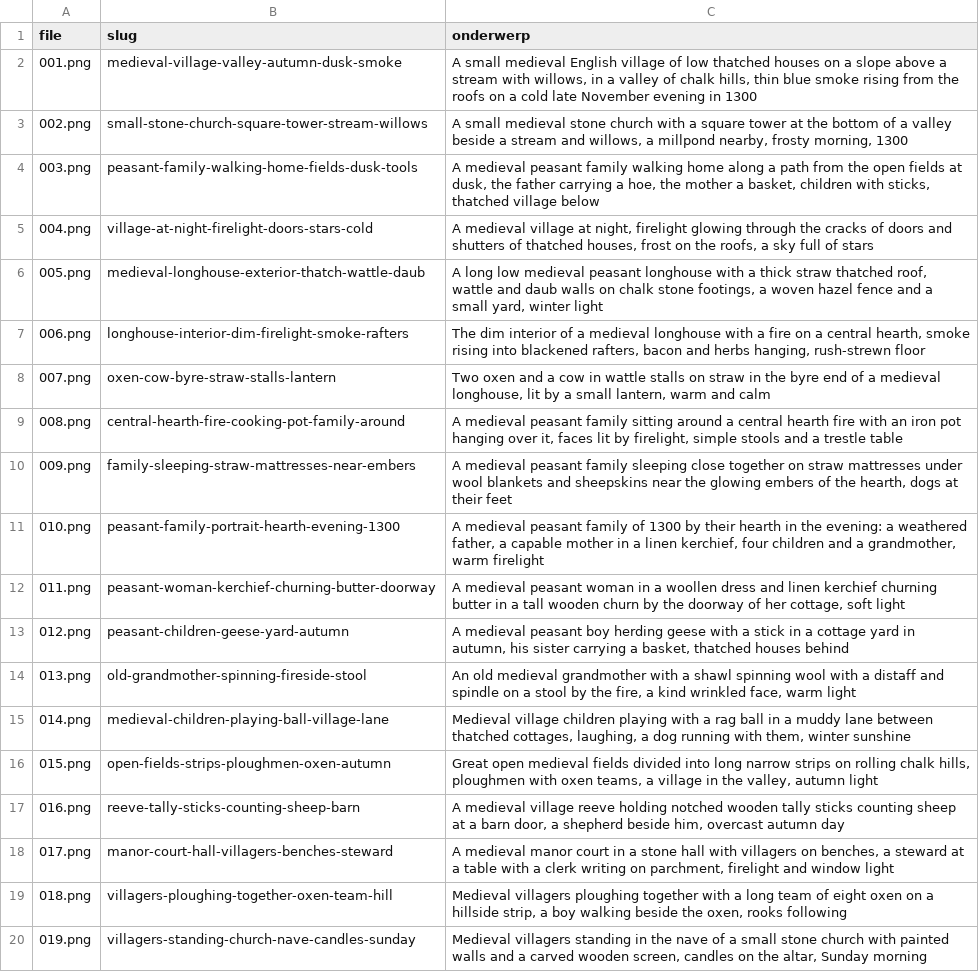
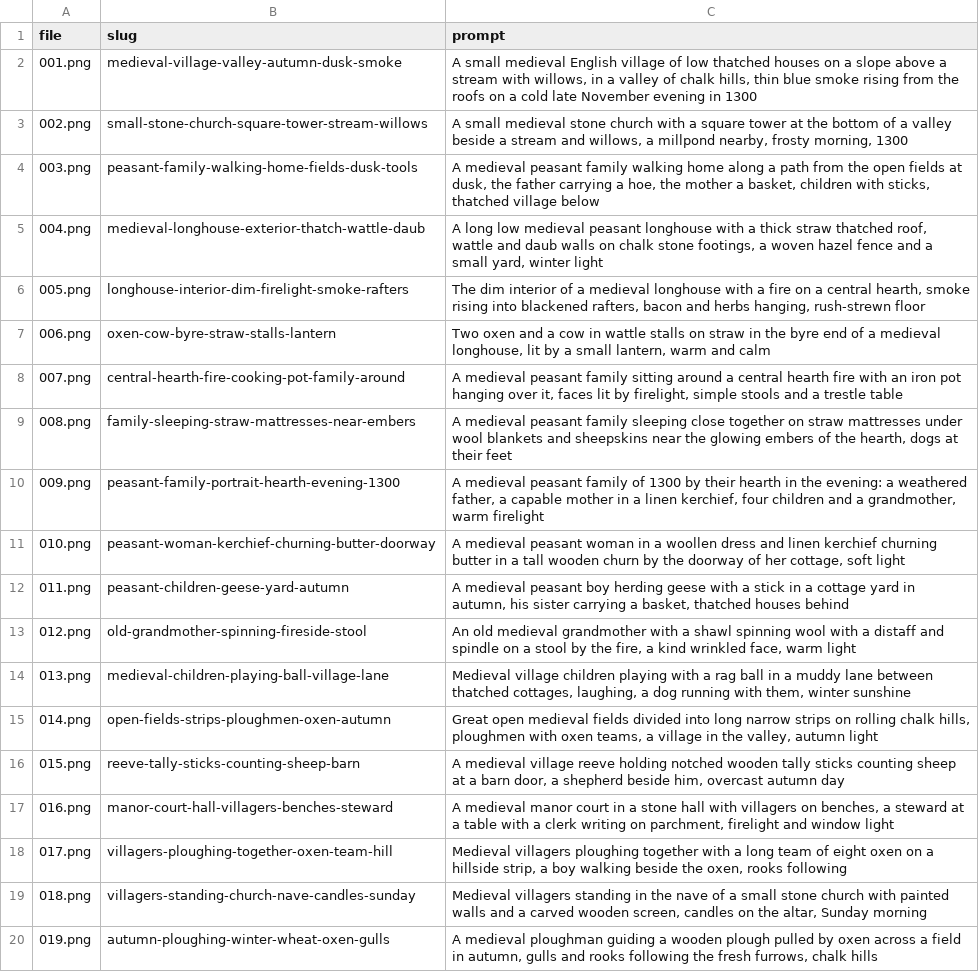
Before and after one commit to wgnghr44bg-coder/vox-lux, a TSV file: stories/boeren-winter-1300/afbeeldingen-onderwerpen.tsv, drawn as a sheet; only a part is shown; the diff covers the shown part only; the diff names each change by its address in the sheet, - before the commit and + after, or states it on an @@ line.

```diff
--- a/stories/boeren-winter-1300/afbeeldingen-onderwerpen.tsv
+++ b/stories/boeren-winter-1300/afbeeldingen-onderwerpen.tsv
-C1: onderwerp
+C1: prompt
-B5 (slug): village-at-night-firelight-doors-stars-cold
+B5 (slug): medieval-longhouse-exterior-thatch-wattle-daub
-C5 (prompt): A medieval village at night, firelight glowing through the cracks of doors and shutters of thatched houses, frost on the roofs, a sky full of stars
+C5 (prompt): A long low medieval peasant longhouse with a thick straw thatched roof, wattle and daub walls on chalk stone footings, a woven hazel fence and a small yard, winter light
-B6 (slug): medieval-longhouse-exterior-thatch-wattle-daub
+B6 (slug): longhouse-interior-dim-firelight-smoke-rafters
-C6 (prompt): A long low medieval peasant longhouse with a thick straw thatched roof, wattle and daub walls on chalk stone footings, a woven hazel fence and a small yard, winter light
+C6 (prompt): The dim interior of a medieval longhouse with a fire on a central hearth, smoke rising into blackened rafters, bacon and herbs hanging, rush-strewn floor
-B7 (slug): longhouse-interior-dim-firelight-smoke-rafters
+B7 (slug): oxen-cow-byre-straw-stalls-lantern
-C7 (prompt): The dim interior of a medieval longhouse with a fire on a central hearth, smoke rising into blackened rafters, bacon and herbs hanging, rush-strewn floor
+C7 (prompt): Two oxen and a cow in wattle stalls on straw in the byre end of a medieval longhouse, lit by a small lantern, warm and calm
-B8 (slug): oxen-cow-byre-straw-stalls-lantern
+B8 (slug): central-hearth-fire-cooking-pot-family-around
-C8 (prompt): Two oxen and a cow in wattle stalls on straw in the byre end of a medieval longhouse, lit by a small lantern, warm and calm
+C8 (prompt): A medieval peasant family sitting around a central hearth fire with an iron pot hanging over it, faces lit by firelight, simple stools and a trestle table
-B9 (slug): central-hearth-fire-cooking-pot-family-around
+B9 (slug): family-sleeping-straw-mattresses-near-embers
-C9 (prompt): …peasant family sitting around a central hearth fire with an iron pot hanging over it, faces lit by firelight, simple stools and a trestle table
+C9 (prompt): …peasant family sleeping close together on straw mattresses under wool blankets and sheepskins near the glowing embers of the hearth, dogs at their feet
-B10 (slug): family-sleeping-straw-mattresses-near-embers
+B10 (slug): peasant-family-portrait-hearth-evening-1300
-C10 (prompt): …peasant family sleeping close together on straw mattresses under wool blankets and sheepskins near the glowing embers of the hearth, dogs at their feet
+C10 (prompt): …peasant family of 1300 by their hearth in the evening: a weathered father, a capable mother in a linen kerchief, four children and a grandmother, warm firelight
-B11 (slug): peasant-family-portrait-hearth-evening-1300
+B11 (slug): peasant-woman-kerchief-churning-butter-doorway
-C11 (prompt): …medieval peasant family of 1300 by their hearth in the evening: a weathered father, a capable mother in a linen kerchief, four children and a grandmother, warm firelight
+C11 (prompt): …medieval peasant woman in a woollen dress and linen kerchief churning butter in a tall wooden churn by the doorway of her cottage, soft light
-B12 (slug): peasant-woman-kerchief-churning-butter-doorway
+B12 (slug): peasant-children-geese-yard-autumn
-C12 (prompt): …medieval peasant woman in a woollen dress and linen kerchief churning butter in a tall wooden churn by the doorway of her cottage, soft light
+C12 (prompt): …medieval peasant boy herding geese with a stick in a cottage yard in autumn, his sister carrying a basket, thatched houses behind
-B13 (slug): peasant-children-geese-yard-autumn
+B13 (slug): old-grandmother-spinning-fireside-stool
-C13 (prompt): A medieval peasant boy herding geese with a stick in a cottage yard in autumn, his sister carrying a basket, thatched houses behind
+C13 (prompt): An old medieval grandmother with a shawl spinning wool with a distaff and spindle on a stool by the fire, a kind wrinkled face, warm light
-B14 (slug): old-grandmother-spinning-fireside-stool
+B14 (slug): medieval-children-playing-ball-village-lane
-C14 (prompt): An old medieval grandmother with a shawl spinning wool with a distaff and spindle on a stool by the fire, a kind wrinkled face, warm light
+C14 (prompt): Medieval village children playing with a rag ball in a muddy lane between thatched cottages, laughing, a dog running with them, winter sunshine
-B15 (slug): medieval-children-playing-ball-village-lane
+B15 (slug): open-fields-strips-ploughmen-oxen-autumn
-C15 (prompt): Medieval village children playing with a rag ball in a muddy lane between thatched cottages, laughing, a dog running with them, winter sunshine
+C15 (prompt): Great open medieval fields divided into long narrow strips on rolling chalk hills, ploughmen with oxen teams, a village in the valley, autumn light
-B16 (slug): open-fields-strips-ploughmen-oxen-autumn
+B16 (slug): reeve-tally-sticks-counting-sheep-barn
-C16 (prompt): Great open medieval fields divided into long narrow strips on rolling chalk hills, ploughmen with oxen teams, a village in the valley, autumn light
+C16 (prompt): A medieval village reeve holding notched wooden tally sticks counting sheep at a barn door, a shepherd beside him, overcast autumn day
-B17 (slug): reeve-tally-sticks-counting-sheep-barn
+B17 (slug): manor-court-hall-villagers-benches-steward
-C17 (prompt): A medieval village reeve holding notched wooden tally sticks counting sheep at a barn door, a shepherd beside him, overcast autumn day
+C17 (prompt): A medieval manor court in a stone hall with villagers on benches, a steward at a table with a clerk writing on parchment, firelight and window light
-B18 (slug): manor-court-hall-villagers-benches-steward
+B18 (slug): villagers-ploughing-together-oxen-team-hill
-C18 (prompt): A medieval manor court in a stone hall with villagers on benches, a steward at a table with a clerk writing on parchment, firelight and window light
+C18 (prompt): Medieval villagers ploughing together with a long team of eight oxen on a hillside strip, a boy walking beside the oxen, rooks following
-B19 (slug): villagers-ploughing-together-oxen-team-hill
+B19 (slug): villagers-standing-church-nave-candles-sunday
-C19 (prompt): Medieval villagers ploughing together with a long team of eight oxen on a hillside strip, a boy walking beside the oxen, rooks following
+C19 (prompt): Medieval villagers standing in the nave of a small stone church with painted walls and a carved wooden screen, candles on the altar, Sunday morning
-B20 (slug): villagers-standing-church-nave-candles-sunday
+B20 (slug): autumn-ploughing-winter-wheat-oxen-gulls
-C20 (prompt): Medieval villagers standing in the nave of a small stone church with painted walls and a carved wooden screen, candles on the altar, Sunday morning
+C20 (prompt): A medieval ploughman guiding a wooden plough pulled by oxen across a field in autumn, gulls and rooks following the fresh furrows, chalk hills
```
Also changed, not shown: 5 removed rows and 136 edited cells elsewhere in this file, 20 other files.
